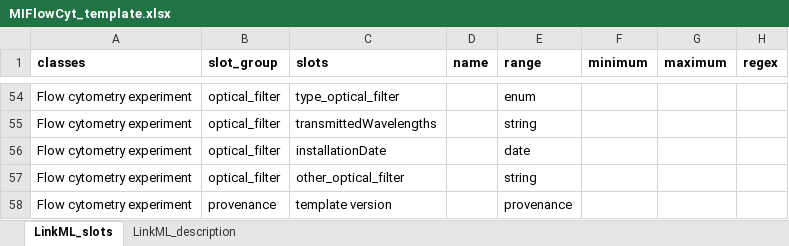
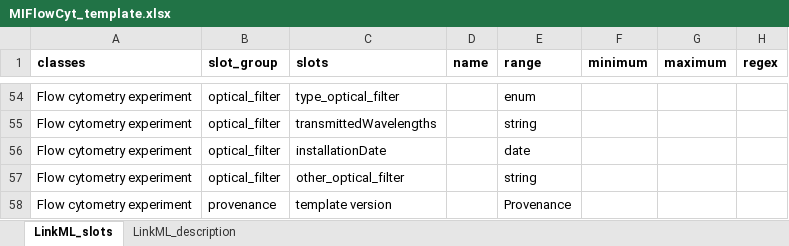
Before and after one commit to naultran/ToxRSCat, an Excel workbook: templates/miflowcyt/MIFlowCyt_template.xlsx, sheet LinkML_slots, drawn as a sheet; only a part is shown, gaps mark what is left out; values as stored, in another font and other column widths than the file's, no borders; the diff names each change by its address in the sheet, - before the commit and + after, or states it on an @@ line.

Commit message:
update provenance and change the locations of typeof and enums

```diff
--- a/templates/miflowcyt/MIFlowCyt_template.xlsx (sheet LinkML_slots)
+++ b/templates/miflowcyt/MIFlowCyt_template.xlsx (sheet LinkML_slots)
-E58 (range): provenance
+E58 (range): Provenance
```
Also changed, not shown: templates/mass_spec_metabolomics/mass_spec_MS_template.xlsx, templates/miaca/MIACA_template.xlsx, 10 other files.
